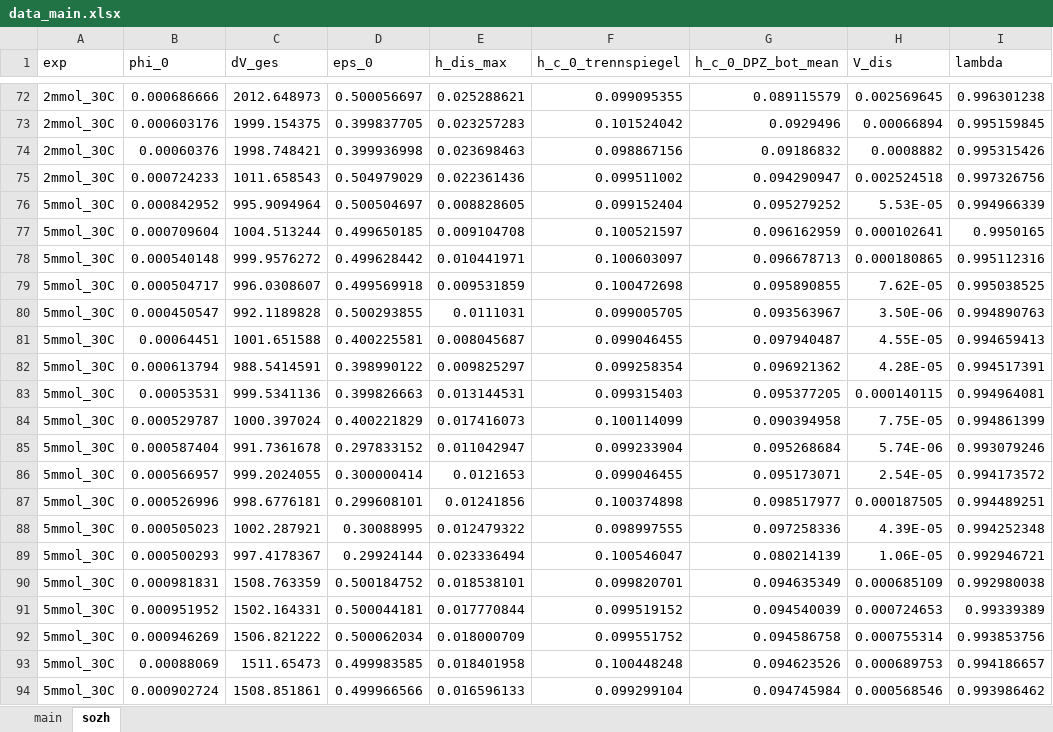
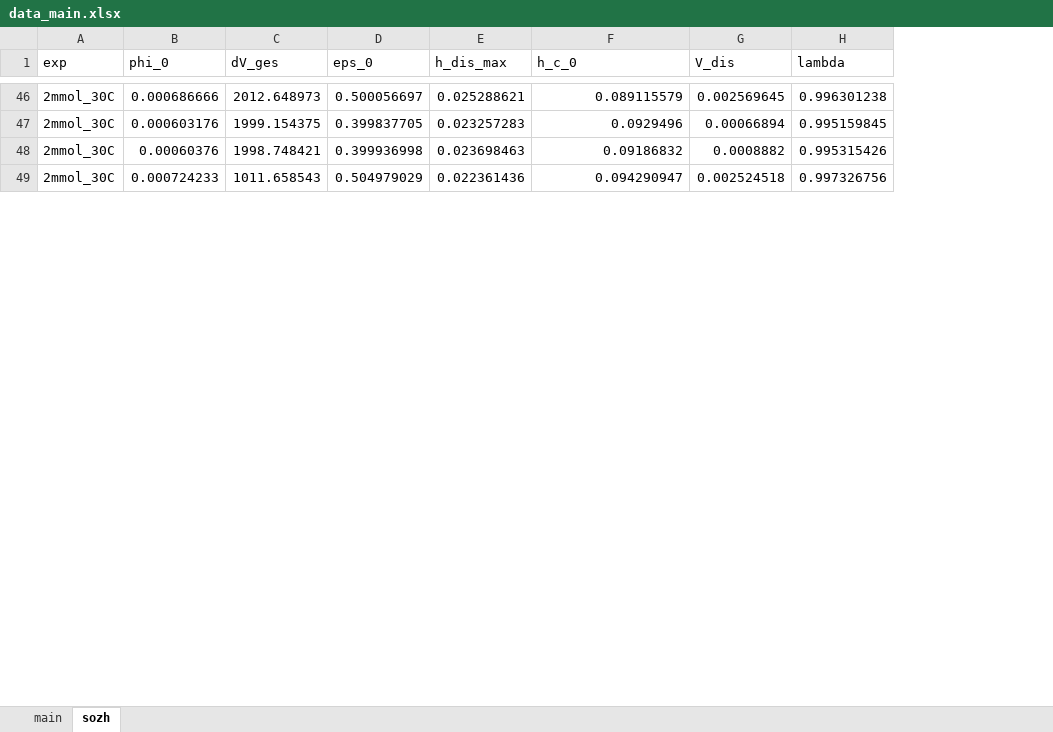
Before and after one commit to iagr98/MA-Model_3, an Excel workbook: Separator Model/Input/data_main.xlsx, sheet sozh, drawn as a sheet; only a part is shown, gaps mark what is left out; values as stored, in another font and other column widths than the file's, no borders; removed rows and columns are numbered as before the commit, all else as after; the diff covers the shown part only; the diff names each change by its address in the sheet, - before the commit and + after, or states it on an @@ line.

Commit message:
Ignored -2025_05_30_versuche_2mmol- and -2025_06_03_5mmol_20c- tests from sozh sheet according to meeting with sozh.

```diff
--- a/Separator Model/Input/data_main.xlsx (sheet sozh)
+++ b/Separator Model/Input/data_main.xlsx (sheet sozh)
-column F (h_c_0_trennspiegel), rows 72-75: 0.099095355 | 0.101524042 | 0.098867156 | 0.099511002
-F1: h_c_0_DPZ_bot_mean
+F1: h_c_0
-row 76: 5mmol_30C | 0.000842952 | 995.9094964 | 0.500504697 | 0.008828605 | 0.099152404 | 0.095279252 | 5.53E-05 | 0.994966339
-row 77: 5mmol_30C | 0.000709604 | 1004.513244 | 0.499650185 | 0.009104708 | 0.100521597 | 0.096162959 | 0.000102641 | 0.9950165
-row 78: 5mmol_30C | 0.000540148 | 999.9576272 | 0.499628442 | 0.010441971 | 0.100603097 | 0.096678713 | 0.000180865 | 0.995112316
-row 79: 5mmol_30C | 0.000504717 | 996.0308607 | 0.499569918 | 0.009531859 | 0.100472698 | 0.095890855 | 7.62E-05 | 0.995038525
-row 80: 5mmol_30C | 0.000450547 | 992.1189828 | 0.500293855 | 0.0111031 | 0.099005705 | 0.093563967 | 3.50E-06 | 0.994890763
-row 81: 5mmol_30C | 0.00064451 | 1001.651588 | 0.400225581 | 0.008045687 | 0.099046455 | 0.097940487 | 4.55E-05 | 0.994659413
-row 82: 5mmol_30C | 0.000613794 | 988.5414591 | 0.398990122 | 0.009825297 | 0.099258354 | 0.096921362 | 4.28E-05 | 0.994517391
-row 83: 5mmol_30C | 0.00053531 | 999.5341136 | 0.399826663 | 0.013144531 | 0.099315403 | 0.095377205 | 0.000140115 | 0.994964081
-row 84: 5mmol_30C | 0.000529787 | 1000.397024 | 0.400221829 | 0.017416073 | 0.100114099 | 0.090394958 | 7.75E-05 | 0.994861399
-row 85: 5mmol_30C | 0.000587404 | 991.7361678 | 0.297833152 | 0.011042947 | 0.099233904 | 0.095268684 | 5.74E-06 | 0.993079246
-row 86: 5mmol_30C | 0.000566957 | 999.2024055 | 0.300000414 | 0.0121653 | 0.099046455 | 0.095173071 | 2.54E-05 | 0.994173572
-row 87: 5mmol_30C | 0.000526996 | 998.6776181 | 0.299608101 | 0.01241856 | 0.100374898 | 0.098517977 | 0.000187505 | 0.994489251
-row 88: 5mmol_30C | 0.000505023 | 1002.287921 | 0.30088995 | 0.012479322 | 0.098997555 | 0.097258336 | 4.39E-05 | 0.994252348
-row 89: 5mmol_30C | 0.000500293 | 997.4178367 | 0.29924144 | 0.023336494 | 0.100546047 | 0.080214139 | 1.06E-05 | 0.992946721
-row 90: 5mmol_30C | 0.000981831 | 1508.763359 | 0.500184752 | 0.018538101 | 0.099820701 | 0.094635349 | 0.000685109 | 0.992980038
-row 91: 5mmol_30C | 0.000951952 | 1502.164331 | 0.500044181 | 0.017770844 | 0.099519152 | 0.094540039 | 0.000724653 | 0.99339389
-row 92: 5mmol_30C | 0.000946269 | 1506.821222 | 0.500062034 | 0.018000709 | 0.099551752 | 0.094586758 | 0.000755314 | 0.993853756
-row 93: 5mmol_30C | 0.00088069 | 1511.65473 | 0.499983585 | 0.018401958 | 0.100448248 | 0.094623526 | 0.000689753 | 0.994186657
-row 94: 5mmol_30C | 0.000902724 | 1508.851861 | 0.499966566 | 0.016596133 | 0.099299104 | 0.094745984 | 0.000568546 | 0.993986462
```
Also changed, not shown: 50 removed rows and 11 edited cells elsewhere in this sheet.
